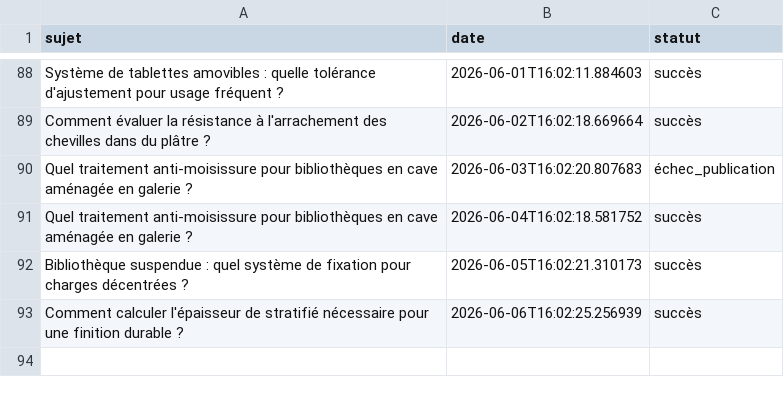
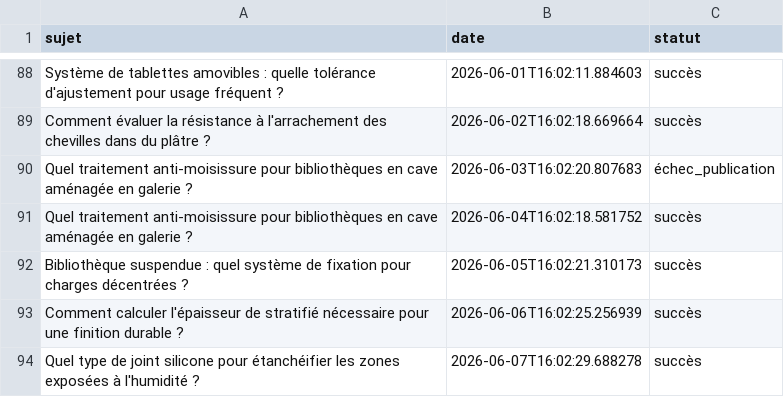
Before and after one commit to Metalosmose21/Biblioth-que-3, a CSV file: sujets_traites.csv, drawn as a sheet; only a part is shown, gaps mark what is left out; the diff names each change by its address in the sheet, - before the commit and + after, or states it on an @@ line.

```diff
--- a/sujets_traites.csv
+++ b/sujets_traites.csv
+row 94: Quel type de joint silicone pour étanchéifier les zones exposées à l'humidité ? | 2026-06-07T16:02:29.688278 | succès
```
Also changed, not shown: sujets.csv.
